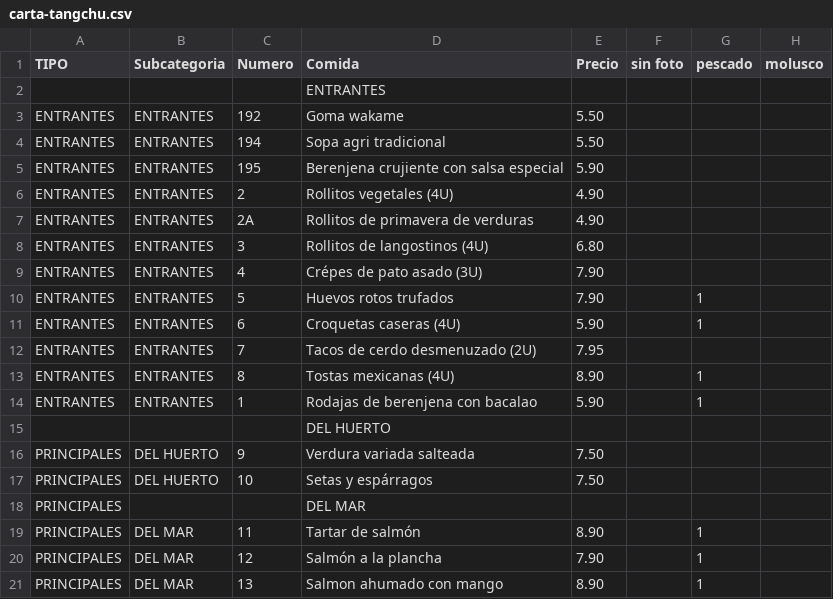
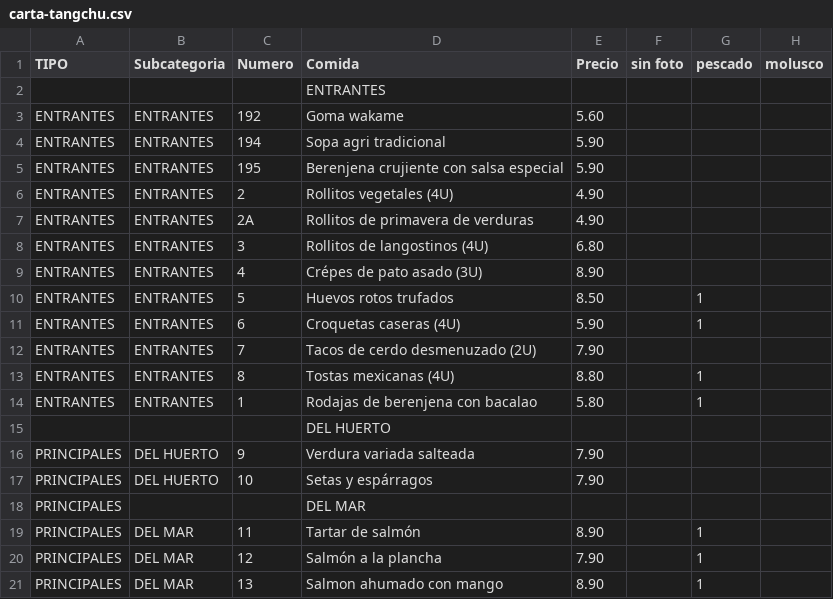
Before and after one commit to tropiplaya/restauranteTangchu, a CSV file: assets/data/carta-tangchu.csv, drawn as a sheet; only a part is shown; the diff covers the shown part only; the diff names each change by its address in the sheet, - before the commit and + after, or states it on an @@ line.

Commit message:
Modificacion precios
Modificacion precios

```diff
--- a/assets/data/carta-tangchu.csv
+++ b/assets/data/carta-tangchu.csv
-E3 (Precio): 5.50
+E3 (Precio): 5.60
-E4 (Precio): 5.50
+E4 (Precio): 5.90
-E9 (Precio): 7.90
+E9 (Precio): 8.90
-E10 (Precio): 7.90
+E10 (Precio): 8.50
-E12 (Precio): 7.95
+E12 (Precio): 7.90
-E13 (Precio): 8.90
+E13 (Precio): 8.80
-E14 (Precio): 5.90
+E14 (Precio): 5.80
-E16:E17 (Precio): 7.50
+E16:E17 (Precio): 7.90
```
Also changed, not shown: 4 added rows and 38 edited cells elsewhere in this file, 1 other file.
